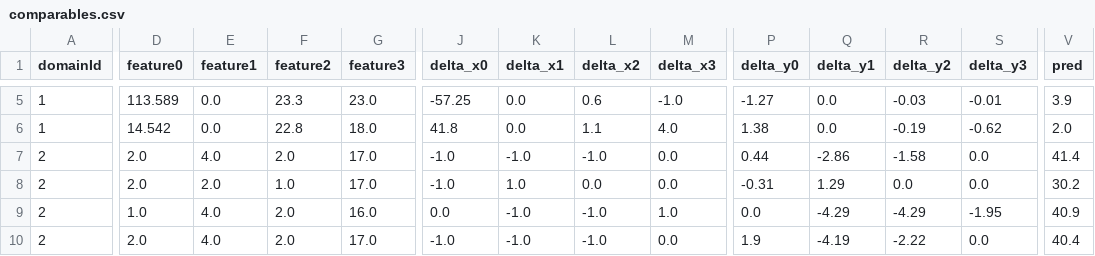
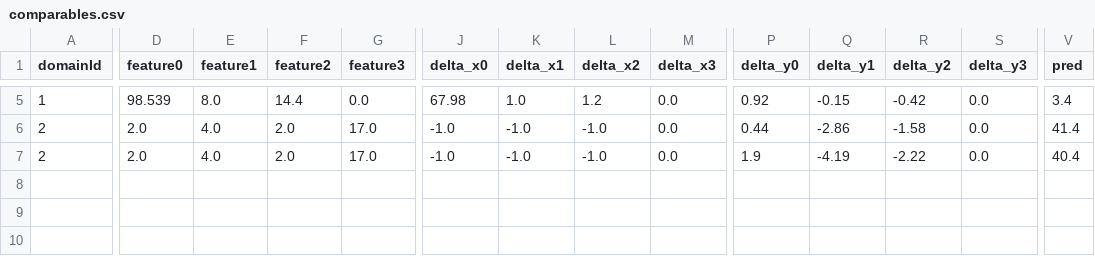
Before and after one commit to Yvonnefanf/Yvonnefanf.github.io, a CSV file: ComparableXAI/data/tutorial/comparables.csv, drawn as a sheet; only a part is shown, gaps mark what is left out; rows hold the shown columns only; the diff covers the shown part only; the diff names each change by its address in the sheet, - before the commit and + after, or states it on an @@ line.

```diff
--- a/ComparableXAI/data/tutorial/comparables.csv
+++ b/ComparableXAI/data/tutorial/comparables.csv
-D5 (feature0): 113.589
+D5 (feature0): 98.539
-E5 (feature1): 0.0
+E5 (feature1): 8.0
-F5 (feature2): 23.3
+F5 (feature2): 14.4
-G5 (feature3): 23.0
+G5 (feature3): 0.0
-J5 (delta_x0): -57.25
+J5 (delta_x0): 67.98
-K5 (delta_x1): 0.0
+K5 (delta_x1): 1.0
-L5 (delta_x2): 0.6
+L5 (delta_x2): 1.2
-M5 (delta_x3): -1.0
+M5 (delta_x3): 0.0
-P5 (delta_y0): -1.27
+P5 (delta_y0): 0.92
-Q5 (delta_y1): 0.0
+Q5 (delta_y1): -0.15
-R5 (delta_y2): -0.03
+R5 (delta_y2): -0.42
-S5 (delta_y3): -0.01
+S5 (delta_y3): 0.0
-V5 (pred): 3.9
+V5 (pred): 3.4
-row 6: 1 | 14.542 | 0.0 | 22.8 | 18.0 | 41.8 | 0.0 | 1.1 | 4.0 | 1.38 | 0.0 | -0.19 | -0.62 | 2.0
-row 8: 2 | 2.0 | 2.0 | 1.0 | 17.0 | -1.0 | 1.0 | 0.0 | 0.0 | -0.31 | 1.29 | 0.0 | 0.0 | 30.2
-row 9: 2 | 1.0 | 4.0 | 2.0 | 16.0 | 0.0 | -1.0 | -1.0 | 1.0 | 0.0 | -4.29 | -4.29 | -1.95 | 40.9
```
Also changed, not shown: 32 edited cells elsewhere in this file, ComparableXAI/data/subject.csv, ComparableXAI/data/tutorial/subject.csv, 1 other file.
